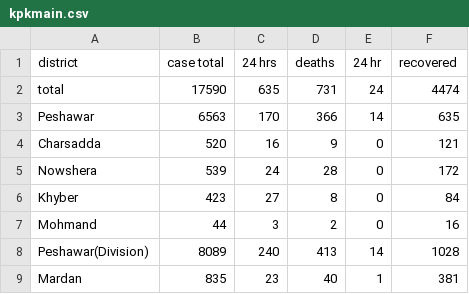
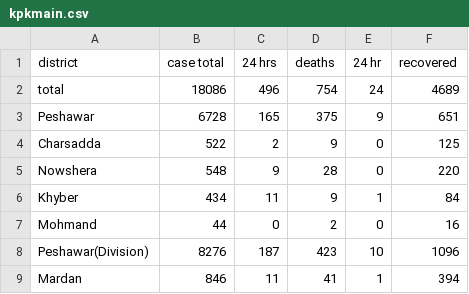
Before and after one commit to amantalreja/PAK-COVID, a CSV file: kpkmain.csv, drawn as a sheet; only a part is shown; the diff covers the shown part only.

Commit message:
Add files via upload

```diff
--- a/kpkmain.csv
+++ b/kpkmain.csv
@@ -1,9 +1,9 @@
 district,case total,24 hrs,deaths,24 hr,recovered
-total,17590,635,731,24,4474
-Peshawar,6563,170,366,14,635
-Charsadda,520,16,9,0,121
-Nowshera,539,24,28,0,172
-Khyber,423,27,8,0,84
-Mohmand,44,3,2,0,16
-Peshawar(Division),8089,240,413,14,1028
-Mardan,835,23,40,1,381
+total,18086,496,754,24,4689
+Peshawar,6728,165,375,9,651
+Charsadda,522,2,9,0,125
+Nowshera,548,9,28,0,220
+Khyber,434,11,9,1,84
+Mohmand,44,0,2,0,16
+Peshawar(Division),8276,187,423,10,1096
+Mardan,846,11,41,1,394
```
Also changed, not shown: 94 edited cells elsewhere in this file.
